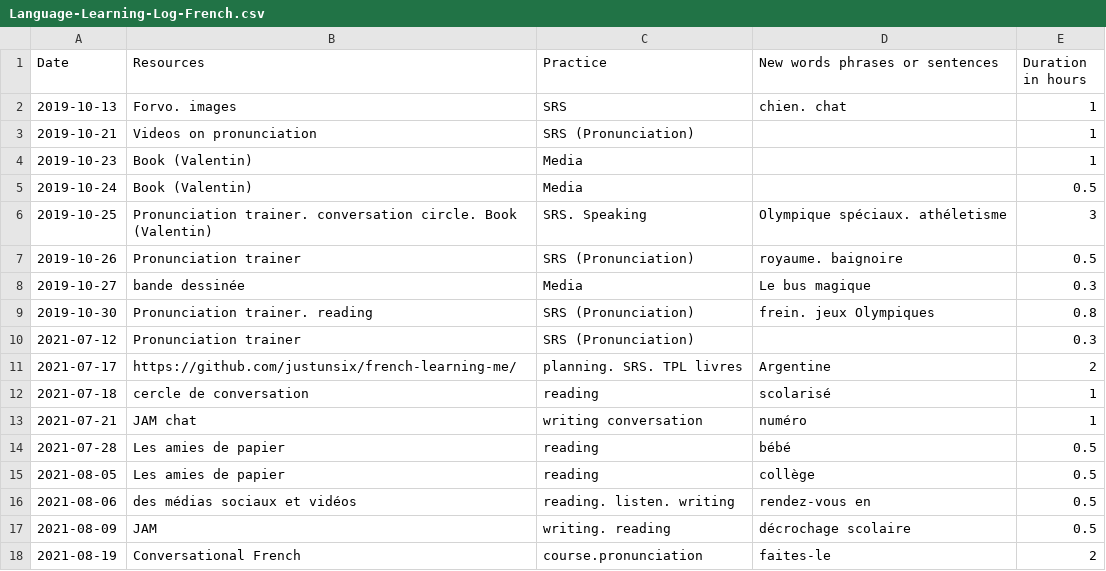
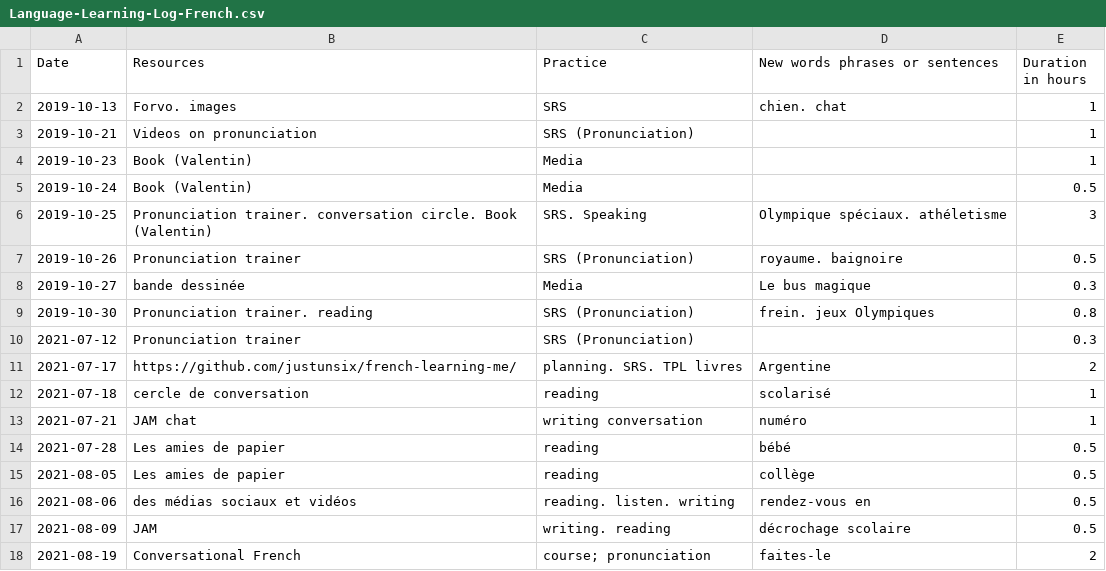
Before and after one commit to justintungonline/french-learning-me, a CSV file: my-docs/Language-Learning-Log-French.csv, drawn as a sheet.

Commit message:
Update Language-Learning-Log-French.csv

```diff
--- a/my-docs/Language-Learning-Log-French.csv
+++ b/my-docs/Language-Learning-Log-French.csv
@@ -17,2 +17,2 @@ Date,Resources,Practice,New words phrases or sentences,Duration in hours
 2021-08-09,JAM,writing. reading, décrochage scolaire,0.5
-2021-08-19,Conversational French,course.pronunciation,faites-le,2
+2021-08-19,Conversational French,course; pronunciation,faites-le,2
```
